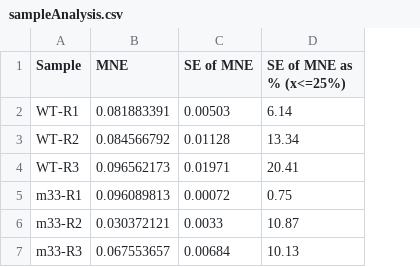
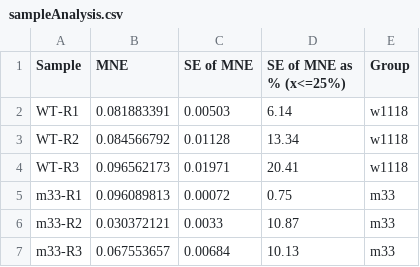
Before and after one commit to equanimity-23/SAA_qPCR-analysis, a CSV file: sampleAnalysis.csv, drawn as a sheet; the diff names each change by its address in the sheet, - before the commit and + after, or states it on an @@ line.

Commit message:
Added grouping column

```diff
--- a/sampleAnalysis.csv
+++ b/sampleAnalysis.csv
+column E (Group), rows 2-7: w1118 | w1118 | w1118 | m33 | m33 | m33
```
